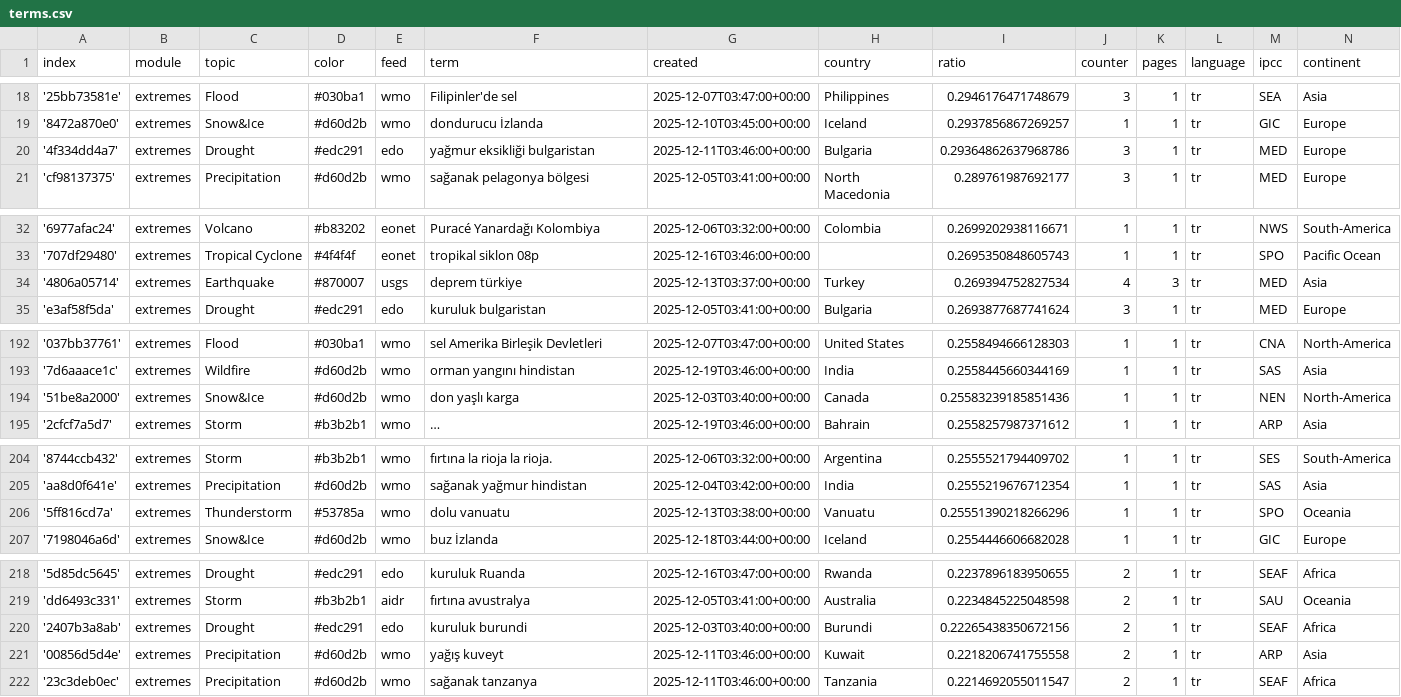
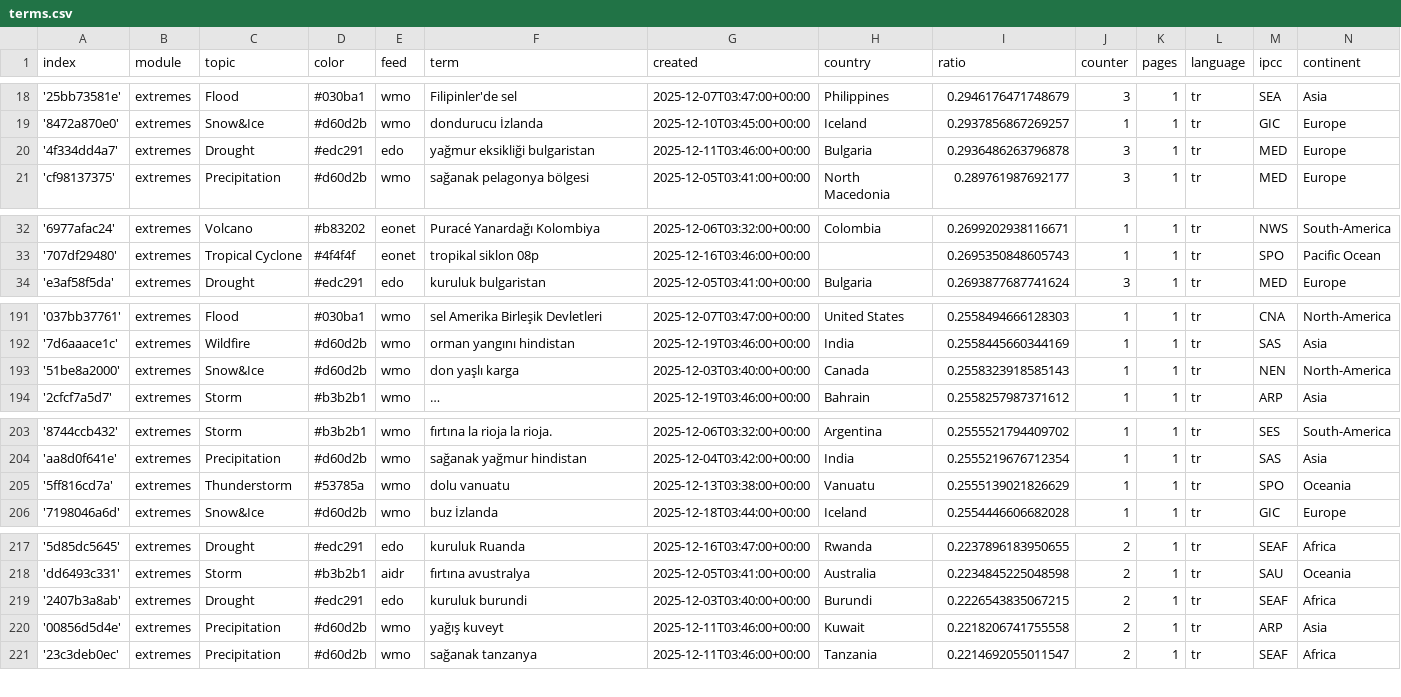
Before and after one commit to jannikdo28-news/TurkishExtremes, a CSV file: terms.csv, drawn as a sheet; only a part is shown, gaps mark what is left out; long unchanged cells end in …; removed rows and columns are numbered as before the commit, all else as after; the diff names each change by its address in the sheet, - before the commit and + after, or states it on an @@ line.

Commit message:
Commit from GitHub Actions (harvest:0.0)

```diff
--- a/terms.csv
+++ b/terms.csv
-I20 (ratio): 0.29364862637968786
+I20 (ratio): 0.2936486263796878
-row 34: '4806a05714' | extremes | Earthquake | #870007 | usgs | deprem türkiye | 2025-12-13T03:37:00+00:00 | Turkey | 0.269394752827534 | 4 | 3 | tr | MED | Asia
-I193 (ratio): 0.25583239185851436
+I193 (ratio): 0.2558323918585143
-I205 (ratio): 0.25551390218266296
+I205 (ratio): 0.2555139021826629
-I219 (ratio): 0.22265438350672156
+I219 (ratio): 0.2226543835067215
```
